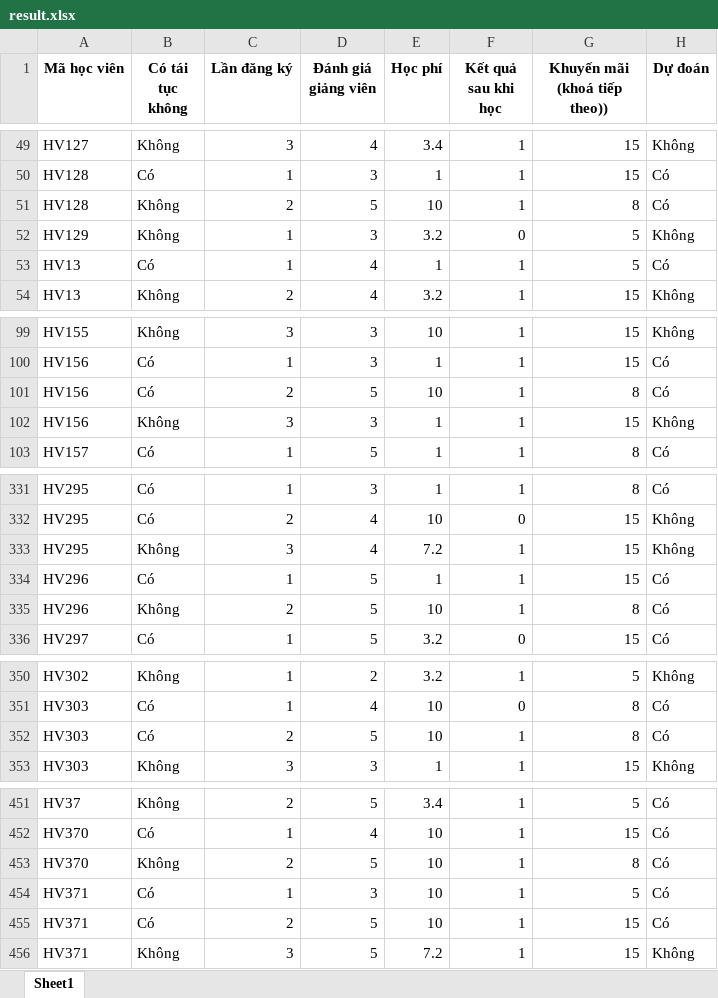
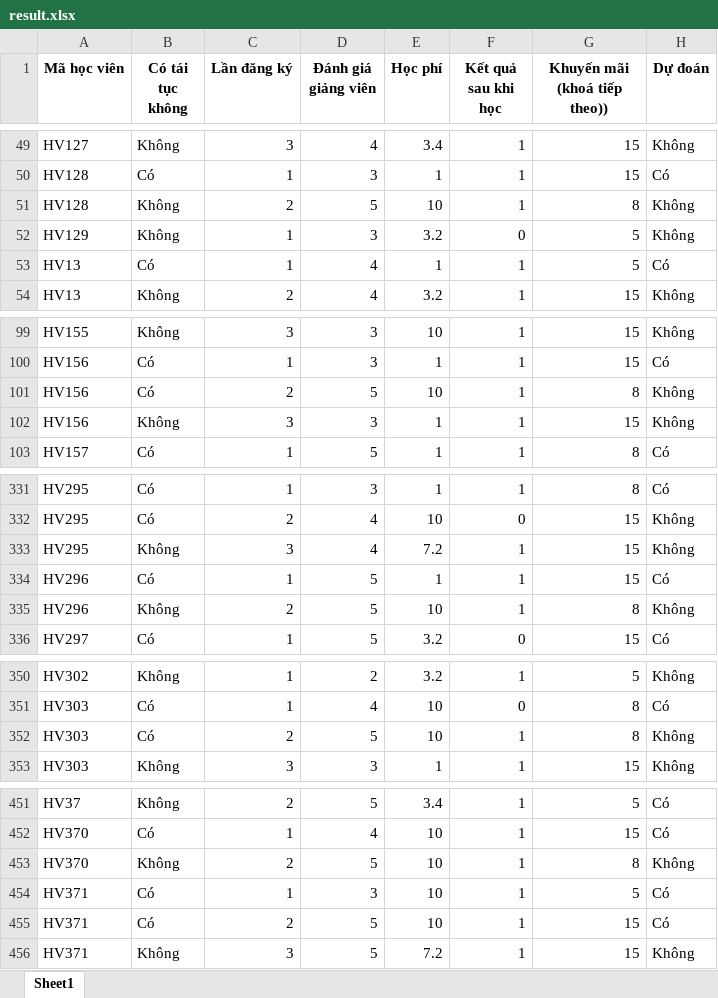
Before and after one commit to VanTu2102/data_mining_project, an Excel workbook: results/result.xlsx, sheet Sheet1, drawn as a sheet; only a part is shown, gaps mark what is left out; values as stored, in another font and other column widths than the file's, no borders; the diff covers the shown part only; the diff names each change by its address in the sheet, - before the commit and + after, or states it on an @@ line.

```diff
--- a/results/result.xlsx (sheet Sheet1)
+++ b/results/result.xlsx (sheet Sheet1)
-H51 (Dự đoán): Có
+H51 (Dự đoán): Không
-H101 (Dự đoán): Có
+H101 (Dự đoán): Không
-H335 (Dự đoán): Có
+H335 (Dự đoán): Không
-H352 (Dự đoán): Có
+H352 (Dự đoán): Không
-H453 (Dự đoán): Có
+H453 (Dự đoán): Không
```
Also changed, not shown: 13 edited cells elsewhere in this sheet, results/data_non_return_describe.xlsx, results/data_non_return_describe_obj.xlsx, 8 other files.
